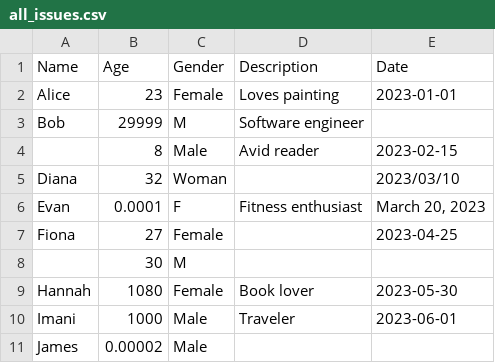
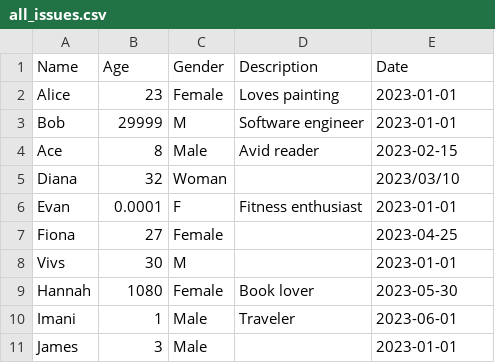
Before and after one commit to AcePenaflorida/Data-Sweep, a CSV file: data_sweep/lib/trial_codes/all_issues.csv, drawn as a sheet.

```diff
--- a/data_sweep/lib/trial_codes/all_issues.csv
+++ b/data_sweep/lib/trial_codes/all_issues.csv
@@ -2,10 +2,10 @@ Name,Age,Gender,Description,Date
 Alice,23,Female,Loves painting,2023-01-01
-Bob,29999,M,Software engineer,
-,8,Male,Avid reader,2023-02-15
+Bob,29999,M,Software engineer,2023-01-01
+Ace,8,Male,Avid reader,2023-02-15
 Diana,32,Woman,,2023/03/10
-Evan,0.0001,F,Fitness enthusiast,"March 20, 2023"
+Evan,0.0001,F,Fitness enthusiast,2023-01-01
 Fiona,27,Female,,2023-04-25
-,30,M,,
+Vivs,30,M,,2023-01-01
 Hannah,1080,Female,Book lover,2023-05-30
-Imani,1000,Male,Traveler,2023-06-01
-James,0.00002,Male,,
+Imani,1,Male,Traveler,2023-06-01
+James,3,Male,,2023-01-01
```
Also changed, not shown: 8 other files.
